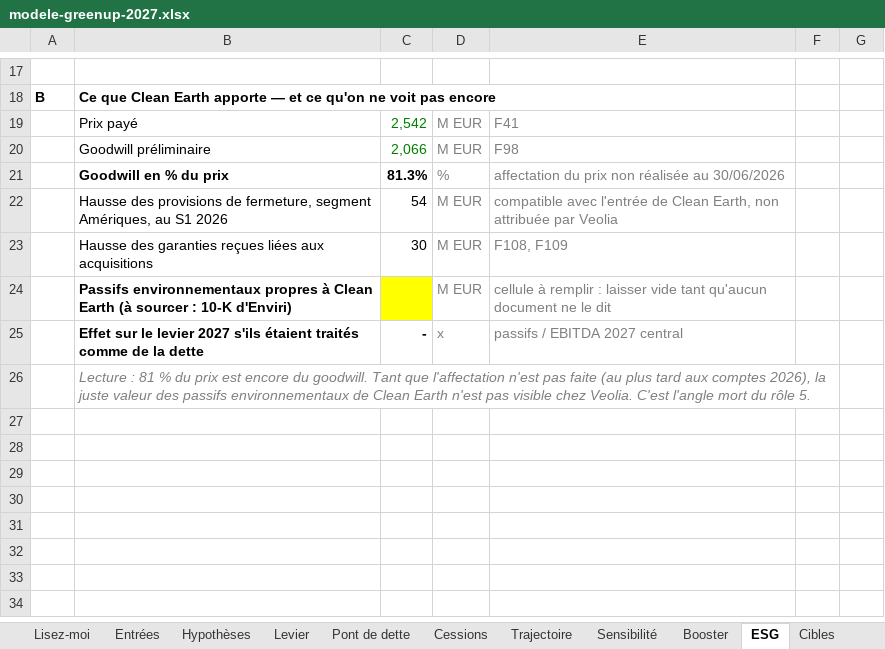
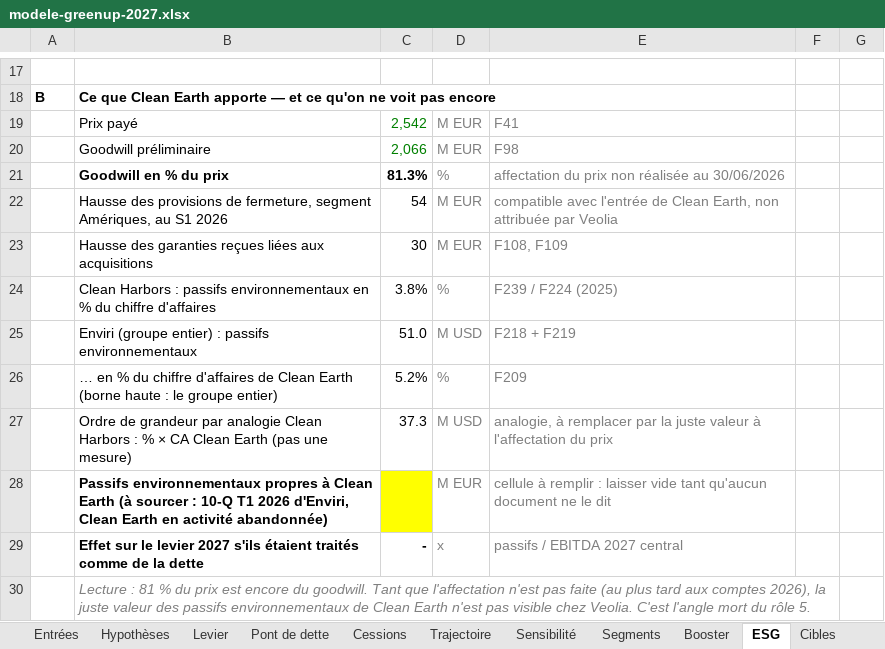
Before and after one commit to PurpleGuys/VPS-dataroom-lecture-seule-, an Excel workbook: 08_Livrables/modele-greenup-2027.xlsx, sheet ESG, drawn as a sheet; only a part is shown, gaps mark what is left out; values as stored, in another font and other column widths than the file's, no borders; addresses are those after the commit; the diff names each change by its address in the sheet, - before the commit and + after, or states it on an @@ line.

Commit message:
Livrables : segments, Clean Earth vu du vendeur, comparables ; annexe régénérée (243 chiffres)

```diff
--- a/08_Livrables/modele-greenup-2027.xlsx (sheet ESG)
+++ b/08_Livrables/modele-greenup-2027.xlsx (sheet ESG)
+sheet tab: Segments
+row 24:  | Clean Harbors : passifs environnementaux en % du chiffre d'affaires | 3.8% | % | F239 / F224 (2025)
+row 25:  | Enviri (groupe entier) : passifs environnementaux | 51.0 | M USD | F218 + F219
+row 26:  | … en % du chiffre d'affaires de Clean Earth (borne haute : le groupe entier) | 5.2% | % | F209
+row 27:  | Ordre de grandeur par analogie Clean Harbors : % × CA Clean Earth (pas une mesure) | 37.3 | M USD | analogie, à remplacer par la juste valeur à l'affectation du prix
-B28: …sourcer : 10-K d'Enviri)
+B28: …sourcer : 10-Q T1 2026 d'Enviri, Clean Earth en activité abandonnée)
```
Also changed, not shown: sheet Entrées, sheet Booster, sheet Vérifications, sheet Lisez-moi, formulas that keep their value, charts or pictures, 5 other files.
